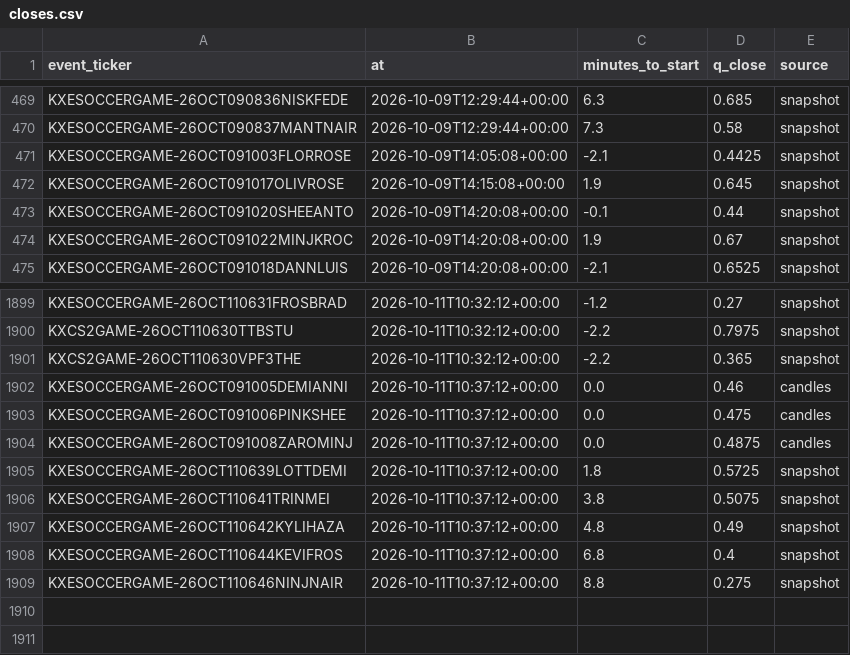
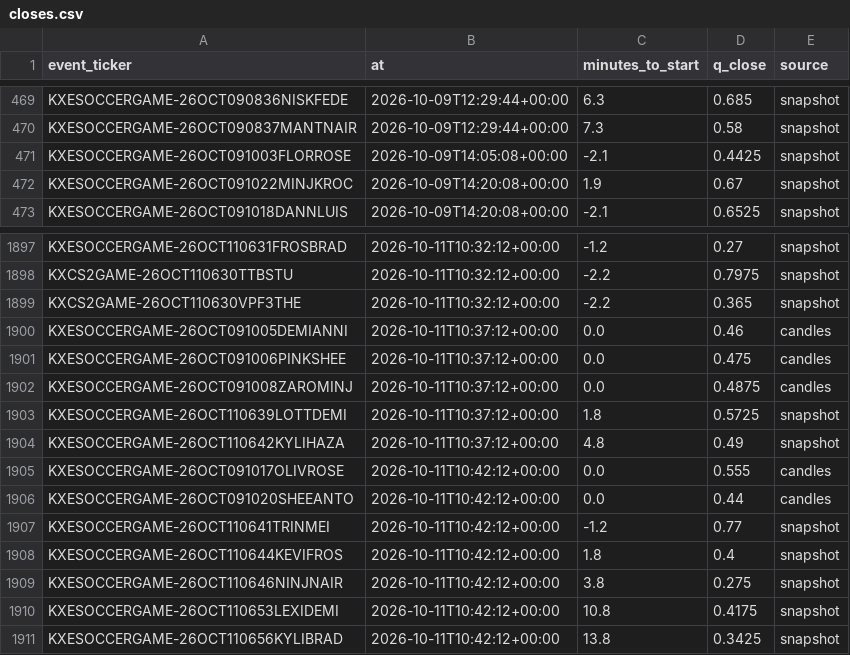
Before and after one commit to nathangin/esports-betting, a CSV file: state/paper/closes.csv, drawn as a sheet; only a part is shown, gaps mark what is left out.

```diff
--- a/state/paper/closes.csv
+++ b/state/paper/closes.csv
@@ -471,4 +471,2 @@ KXESOCCERGAME-26OCT090837MANTNAIR,2026-10-09T12:29:44+00:00,7.3,0.58,snapshot
 KXESOCCERGAME-26OCT091003FLORROSE,2026-10-09T14:05:08+00:00,-2.1,0.4425,snapshot
-KXESOCCERGAME-26OCT091017OLIVROSE,2026-10-09T14:15:08+00:00,1.9,0.645,snapshot
-KXESOCCERGAME-26OCT091020SHEEANTO,2026-10-09T14:20:08+00:00,-0.1,0.44,snapshot
 KXESOCCERGAME-26OCT091022MINJKROC,2026-10-09T14:20:08+00:00,1.9,0.67,snapshot
@@ -1905,5 +1903,9 @@ KXESOCCERGAME-26OCT091008ZAROMINJ,2026-10-11T10:37:12+00:00,0.0,0.4875,candles
 KXESOCCERGAME-26OCT110639LOTTDEMI,2026-10-11T10:37:12+00:00,1.8,0.5725,snapshot
-KXESOCCERGAME-26OCT110641TRINMEI,2026-10-11T10:37:12+00:00,3.8,0.5075,snapshot
 KXESOCCERGAME-26OCT110642KYLIHAZA,2026-10-11T10:37:12+00:00,4.8,0.49,snapshot
-KXESOCCERGAME-26OCT110644KEVIFROS,2026-10-11T10:37:12+00:00,6.8,0.4,snapshot
-KXESOCCERGAME-26OCT110646NINJNAIR,2026-10-11T10:37:12+00:00,8.8,0.275,snapshot
+KXESOCCERGAME-26OCT091017OLIVROSE,2026-10-11T10:42:12+00:00,0.0,0.555,candles
+KXESOCCERGAME-26OCT091020SHEEANTO,2026-10-11T10:42:12+00:00,0.0,0.44,candles
+KXESOCCERGAME-26OCT110641TRINMEI,2026-10-11T10:42:12+00:00,-1.2,0.77,snapshot
+KXESOCCERGAME-26OCT110644KEVIFROS,2026-10-11T10:42:12+00:00,1.8,0.4,snapshot
+KXESOCCERGAME-26OCT110646NINJNAIR,2026-10-11T10:42:12+00:00,3.8,0.275,snapshot
+KXESOCCERGAME-26OCT110653LEXIDEMI,2026-10-11T10:42:12+00:00,10.8,0.4175,snapshot
+KXESOCCERGAME-26OCT110656KYLIBRAD,2026-10-11T10:42:12+00:00,13.8,0.3425,snapshot
```
Also changed, not shown: state/paper/ledger.csv, 7 other files.
